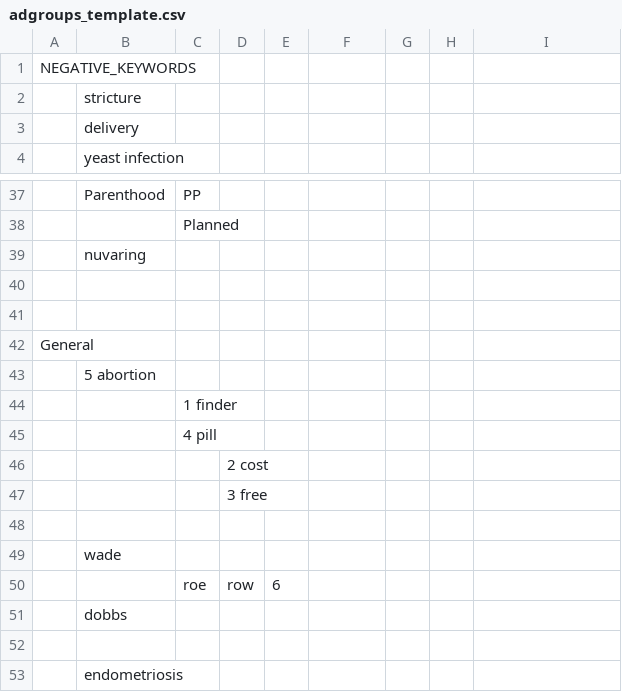
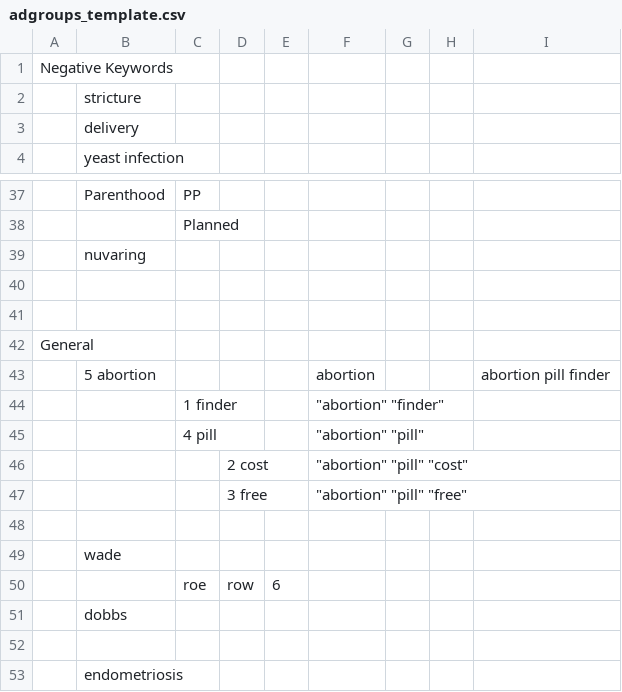
Before and after one commit to ericl16384/keyword-analysis, a CSV file: adgroups_template.csv, drawn as a sheet; only a part is shown, gaps mark what is left out; removed rows and columns are numbered as before the commit, all else as after; the diff names each change by its address in the sheet, - before the commit and + after, or states it on an @@ line.

```diff
--- a/adgroups_template.csv
+++ b/adgroups_template.csv
-A1: NEGATIVE_KEYWORDS
+A1: Negative Keywords
-row 43:  | 5 abortion
-row 44:  |  | 1 finder
-row 45:  |  | 4 pill
-row 46:  |  |  | 2 cost
-row 47:  |  |  | 3 free
+row 43:  | 5 abortion |  |  |  | abortion |  |  | abortion pill finder
+row 44:  |  | 1 finder |  |  | "abortion" "finder"
+row 45:  |  | 4 pill |  |  | "abortion" "pill"
+row 46:  |  |  | 2 cost |  | "abortion" "pill" "cost"
+row 47:  |  |  | 3 free |  | "abortion" "pill" "free"
```
Also changed, not shown: 1 other file.
